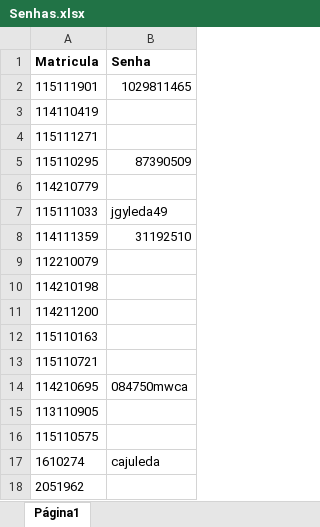
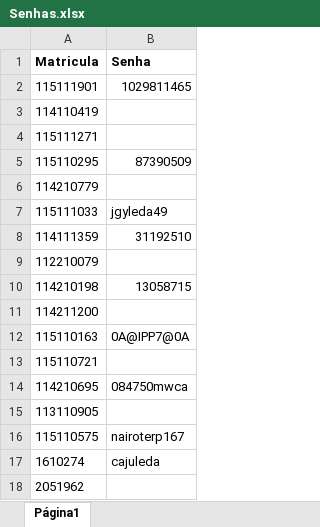
Before and after one commit to adalbertocajueiro/leda-tools, an Excel workbook: leda-submission-server/conf/Senhas.xlsx, sheet Página1, drawn as a sheet; values as stored, in another font and other column widths than the file's, no borders; charts and pictures not drawn; the diff names each change by its address in the sheet, - before the commit and + after, or states it on an @@ line.

```diff
--- a/leda-submission-server/conf/Senhas.xlsx (sheet Página1)
+++ b/leda-submission-server/conf/Senhas.xlsx (sheet Página1)
-B10 (Senha): (empty)
+B10 (Senha): 13058715
-B12 (Senha): (empty)
+B12 (Senha): 0A@IPP7@0A
-B16 (Senha): (empty)
+B16 (Senha): nairoterp167
```
Also changed, not shown: 3 other files.
